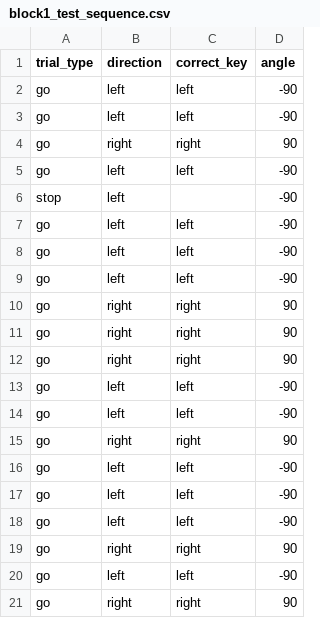
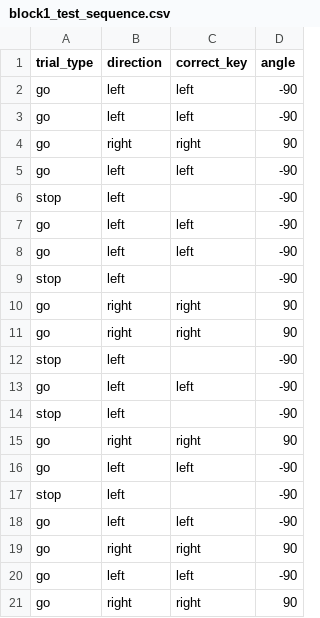
Before and after one commit to Unicorezzzz/SST, a CSV file: conditions/block1_test_sequence.csv, drawn as a sheet; only a part is shown.

```diff
--- a/conditions/block1_test_sequence.csv
+++ b/conditions/block1_test_sequence.csv
@@ -8,11 +8,11 @@ go,left,left,-90
 go,left,left,-90
-go,left,left,-90
+stop,left,,-90
 go,right,right,90
 go,right,right,90
+stop,left,,-90
+go,left,left,-90
+stop,left,,-90
 go,right,right,90
 go,left,left,-90
-go,left,left,-90
-go,right,right,90
-go,left,left,-90
-go,left,left,-90
+stop,left,,-90
 go,left,left,-90
```
Also changed, not shown: 1 other file.
